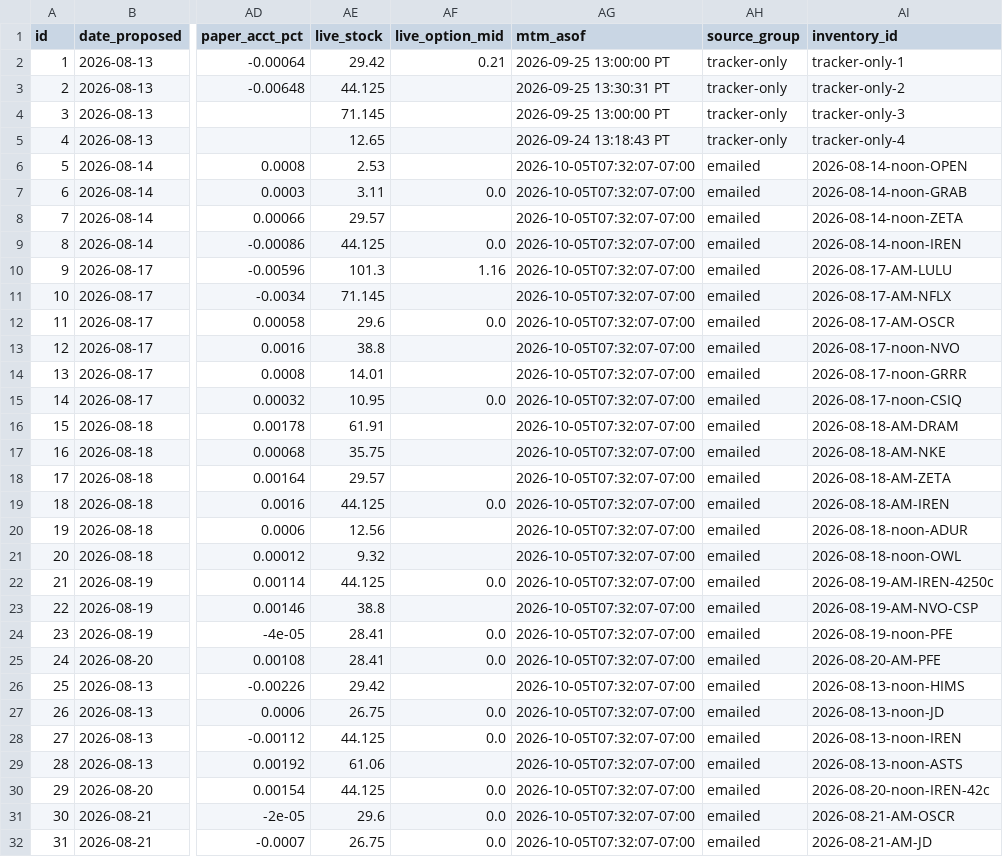
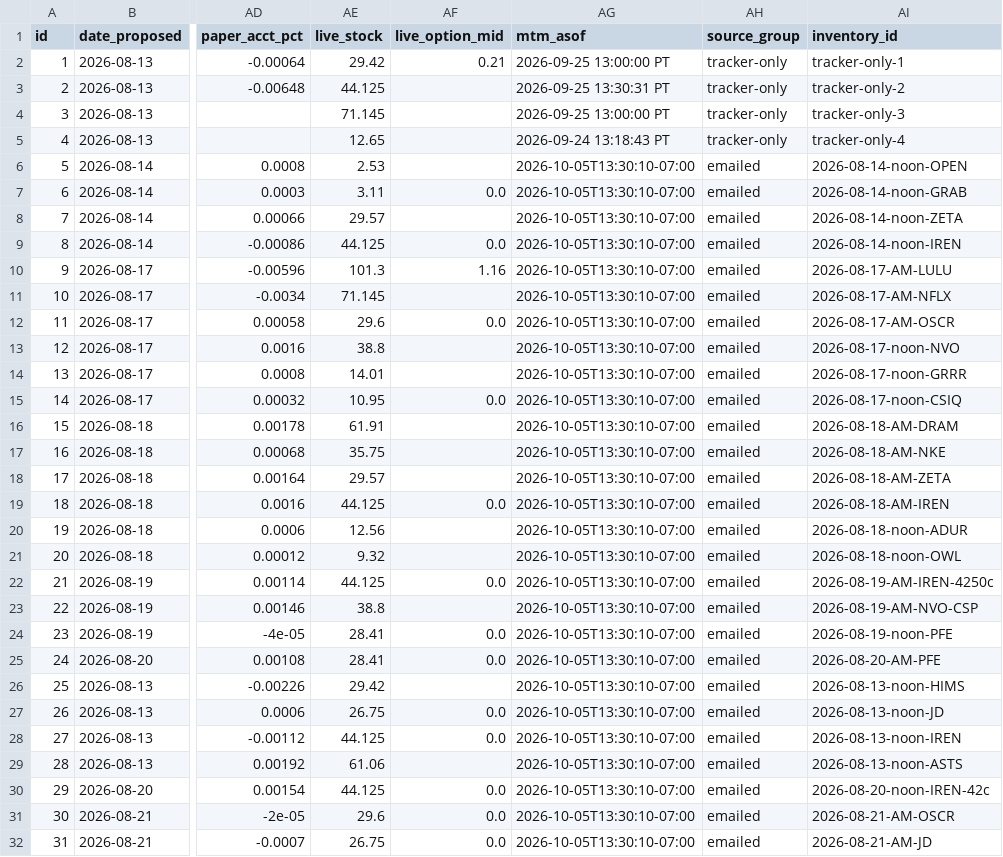
Before and after one commit to JesseHart22/stocktimus-paper, a CSV file: trade-tracker.csv, drawn as a sheet; only a part is shown, gaps mark what is left out; the diff covers the shown part only; the diff names each change by its address in the sheet, - before the commit and + after, or states it on an @@ line.

Commit message:
paper MTM 2026-10-05 cash close (robinhood live)
Publish the Monday post-cash-close paper book with Robinhood live marks as of 2026-10-05T13:30:10-07:00.

```diff
--- a/trade-tracker.csv
+++ b/trade-tracker.csv
-AG6:AG32 (mtm_asof): 2026-10-05T07:32:07-07:00
+AG6:AG32 (mtm_asof): 2026-10-05T13:30:10-07:00
```
Also changed, not shown: 100 edited cells elsewhere in this file, 3 other files.
